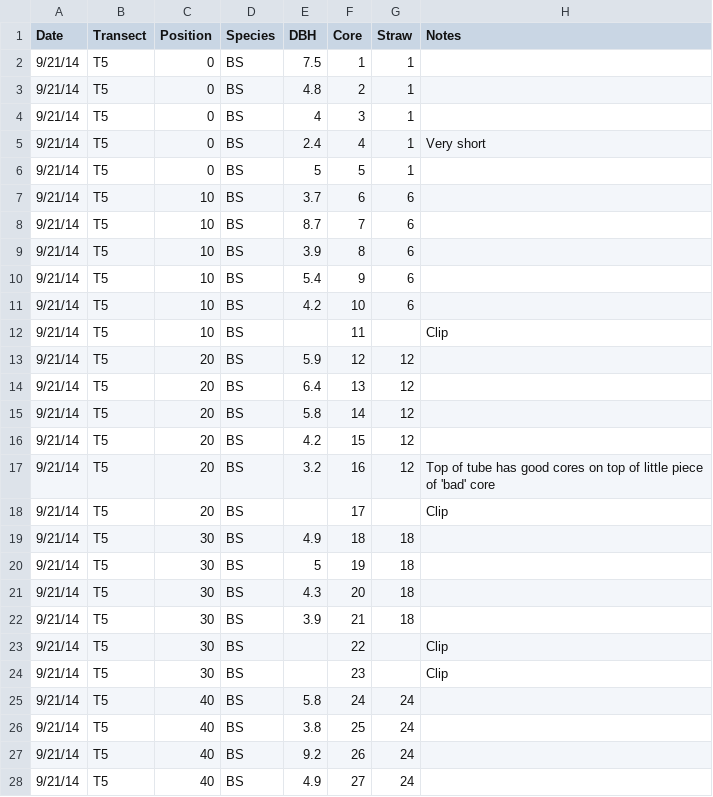
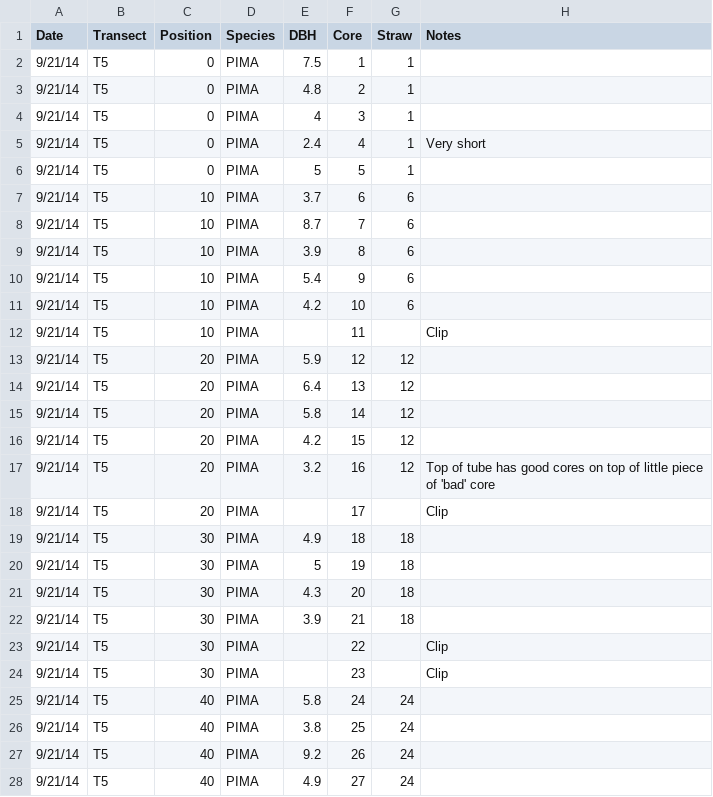
Before and after one commit to PNNL-TES/cpcrw, a CSV file: tree_cores/tree_cores.csv, drawn as a sheet; only a part is shown; the diff covers the shown part only.

Commit message:
Renamed species codes to match survey data

```diff
--- a/tree_cores/tree_cores.csv
+++ b/tree_cores/tree_cores.csv
@@ -1,28 +1,28 @@
 Date,Transect,Position,Species,DBH,Core,Straw,Notes
-9/21/14,T5,0,BS,7.5,1,1,
-9/21/14,T5,0,BS,4.8,2,1,
-9/21/14,T5,0,BS,4,3,1,
-9/21/14,T5,0,BS,2.4,4,1,Very short
-9/21/14,T5,0,BS,5,5,1,
-9/21/14,T5,10,BS,3.7,6,6,
-9/21/14,T5,10,BS,8.7,7,6,
-9/21/14,T5,10,BS,3.9,8,6,
-9/21/14,T5,10,BS,5.4,9,6,
-9/21/14,T5,10,BS,4.2,10,6,
-9/21/14,T5,10,BS,,11,,Clip
-9/21/14,T5,20,BS,5.9,12,12,
-9/21/14,T5,20,BS,6.4,13,12,
-9/21/14,T5,20,BS,5.8,14,12,
-9/21/14,T5,20,BS,4.2,15,12,
-9/21/14,T5,20,BS,3.2,16,12,Top of tube has good cores on top of little piece of 'bad' core
-9/21/14,T5,20,BS,,17,,Clip
-9/21/14,T5,30,BS,4.9,18,18,
-9/21/14,T5,30,BS,5,19,18,
-9/21/14,T5,30,BS,4.3,20,18,
-9/21/14,T5,30,BS,3.9,21,18,
-9/21/14,T5,30,BS,,22,,Clip
-9/21/14,T5,30,BS,,23,,Clip
-9/21/14,T5,40,BS,5.8,24,24,
-9/21/14,T5,40,BS,3.8,25,24,
-9/21/14,T5,40,BS,9.2,26,24,
-9/21/14,T5,40,BS,4.9,27,24,
+9/21/14,T5,0,PIMA,7.5,1,1,
+9/21/14,T5,0,PIMA,4.8,2,1,
+9/21/14,T5,0,PIMA,4,3,1,
+9/21/14,T5,0,PIMA,2.4,4,1,Very short
+9/21/14,T5,0,PIMA,5,5,1,
+9/21/14,T5,10,PIMA,3.7,6,6,
+9/21/14,T5,10,PIMA,8.7,7,6,
+9/21/14,T5,10,PIMA,3.9,8,6,
+9/21/14,T5,10,PIMA,5.4,9,6,
+9/21/14,T5,10,PIMA,4.2,10,6,
+9/21/14,T5,10,PIMA,,11,,Clip
+9/21/14,T5,20,PIMA,5.9,12,12,
+9/21/14,T5,20,PIMA,6.4,13,12,
+9/21/14,T5,20,PIMA,5.8,14,12,
+9/21/14,T5,20,PIMA,4.2,15,12,
+9/21/14,T5,20,PIMA,3.2,16,12,Top of tube has good cores on top of little piece of 'bad' core
+9/21/14,T5,20,PIMA,,17,,Clip
+9/21/14,T5,30,PIMA,4.9,18,18,
+9/21/14,T5,30,PIMA,5,19,18,
+9/21/14,T5,30,PIMA,4.3,20,18,
+9/21/14,T5,30,PIMA,3.9,21,18,
+9/21/14,T5,30,PIMA,,22,,Clip
+9/21/14,T5,30,PIMA,,23,,Clip
+9/21/14,T5,40,PIMA,5.8,24,24,
+9/21/14,T5,40,PIMA,3.8,25,24,
+9/21/14,T5,40,PIMA,9.2,26,24,
+9/21/14,T5,40,PIMA,4.9,27,24,
```
Also changed, not shown: 69 edited cells elsewhere in this file.
